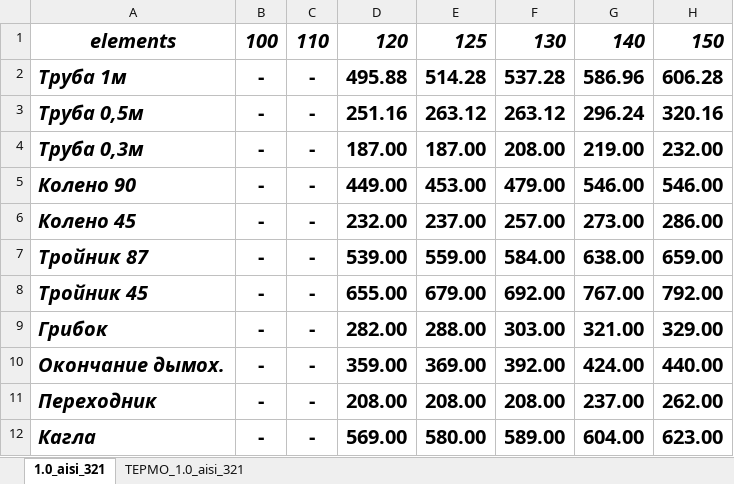
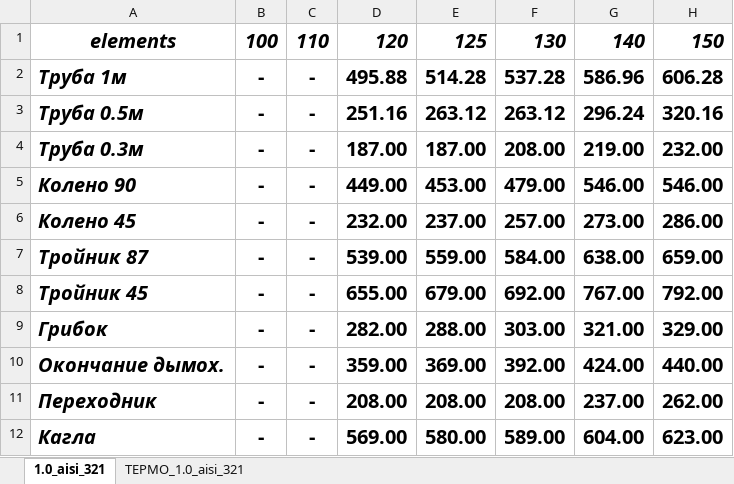
Before and after one commit to IgorBabko/dyma-v-dome-net, an Excel workbook: public/excel/1.xlsx, sheet 1.0_aisi_321, drawn as a sheet; only a part is shown; values as stored, in another font and other column widths than the file's, no borders; the diff names each change by its address in the sheet, - before the commit and + after, or states it on an @@ line.

```diff
--- a/public/excel/1.xlsx (sheet 1.0_aisi_321)
+++ b/public/excel/1.xlsx (sheet 1.0_aisi_321)
-A3: Труба 0,5м
+A3: Труба 0.5м
-A4: Труба 0,3м
+A4: Труба 0.3м
```
Also changed, not shown: sheet ТЕРМО_1.0_aisi_321, public/excel/0.5.xlsx, public/excel/0.8.xlsx, 13 other files.
